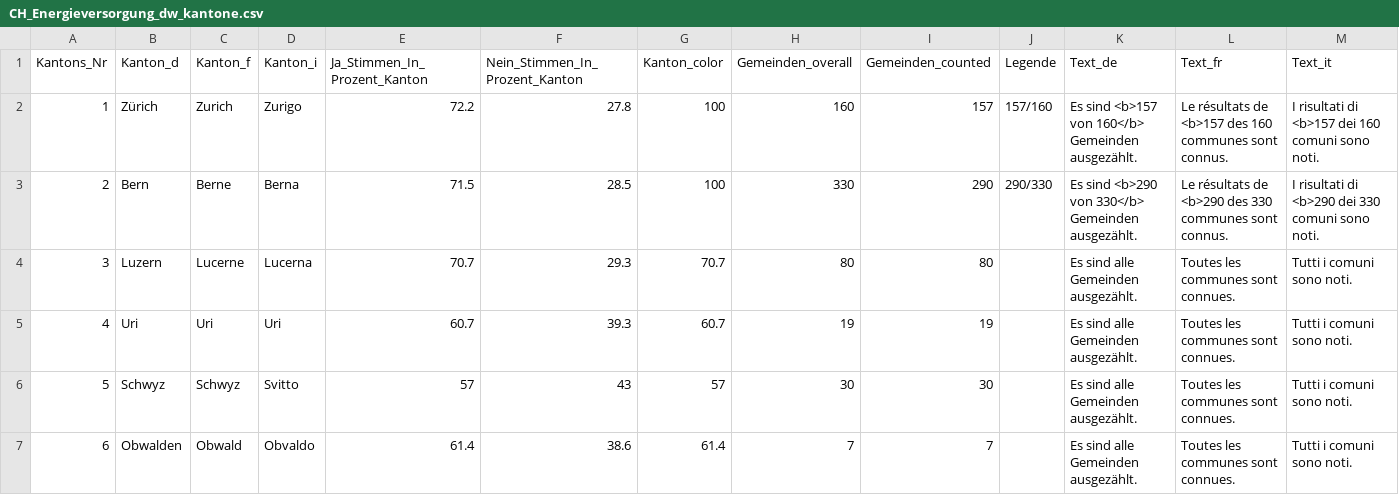
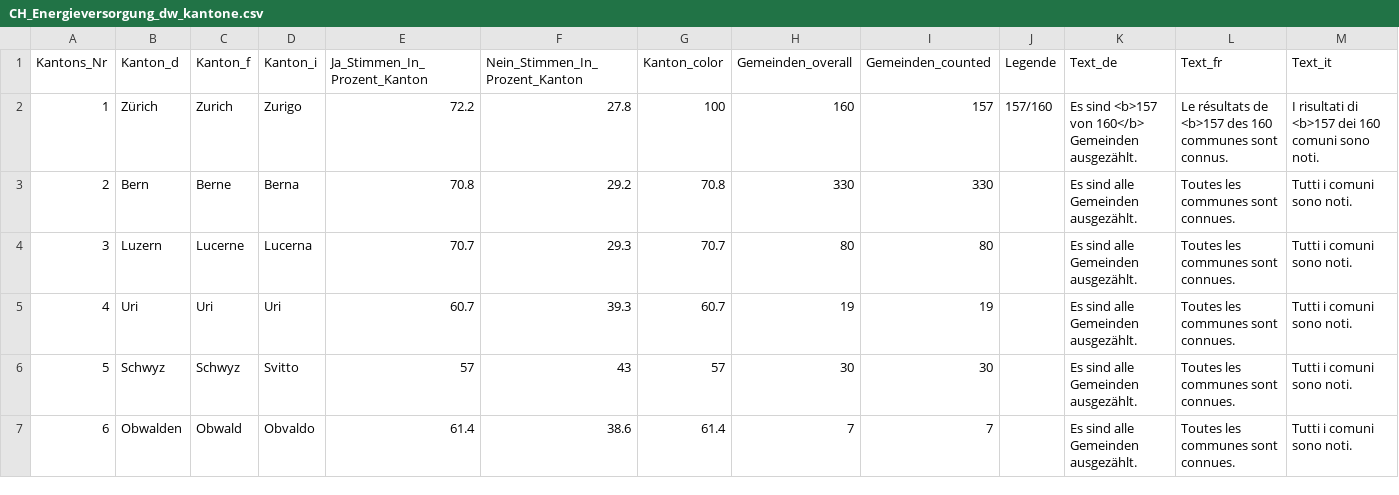
Before and after one commit to awp-finanznachrichten/lena_juni2024, a CSV file: Output_Switzerland/CH_Energieversorgung_dw_kantone.csv, drawn as a sheet; only a part is shown.

```diff
--- a/Output_Switzerland/CH_Energieversorgung_dw_kantone.csv
+++ b/Output_Switzerland/CH_Energieversorgung_dw_kantone.csv
@@ -2,3 +2,3 @@
 1,"Zürich","Zurich","Zurigo",72.2,27.8,100,160,157,"157/160","Es sind <b>157 von 160</b> Gemeinden ausgezählt.","Le résultats de <b>157 des 160 communes sont connus.","I risultati di <b>157 dei 160 comuni sono noti."
-2,"Bern","Berne","Berna",71.5,28.5,100,330,290,"290/330","Es sind <b>290 von 330</b> Gemeinden ausgezählt.","Le résultats de <b>290 des 330 communes sont connus.","I risultati di <b>290 dei 330 comuni sono noti."
+2,"Bern","Berne","Berna",70.8,29.2,70.8,330,330,,"Es sind alle Gemeinden ausgezählt.","Toutes les communes sont connues.","Tutti i comuni sono noti."
 3,"Luzern","Lucerne","Lucerna",70.7,29.3,70.7,80,80,,"Es sind alle Gemeinden ausgezählt.","Toutes les communes sont connues.","Tutti i comuni sono noti."
```
Also changed, not shown: Output_Switzerland/CH_Energieversorgung_all_data.csv, Output_Switzerland/CH_Kostenbremse_all_data.csv, 30 other files.
